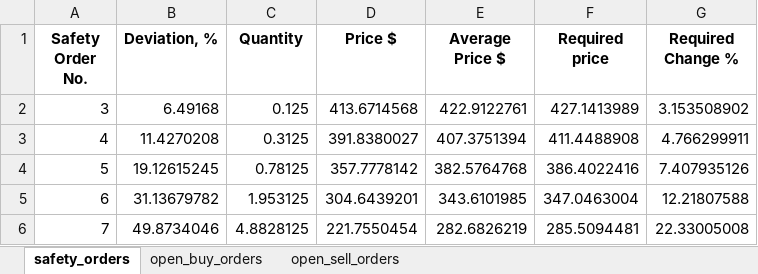
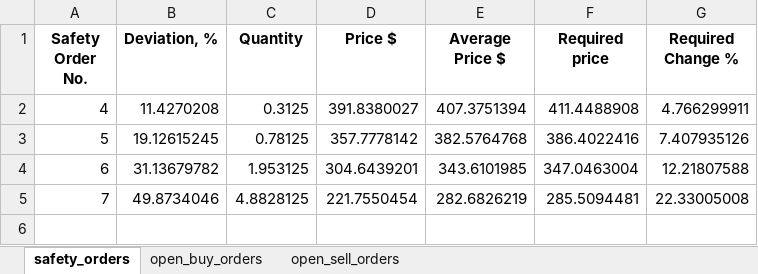
Before and after one commit to RoryGlenn/DCA_Bot, an Excel workbook: src/kraken_files/excel_files/KSMUSD.xlsx, sheet safety_orders, drawn as a sheet; values as stored, in another font and other column widths than the file's, no borders; the diff names each change by its address in the sheet, - before the commit and + after, or states it on an @@ line.

```diff
--- a/src/kraken_files/excel_files/KSMUSD.xlsx (sheet safety_orders)
+++ b/src/kraken_files/excel_files/KSMUSD.xlsx (sheet safety_orders)
-row 2: 3 | 6.49168 | 0.125 | 413.6714568 | 422.9122761 | 427.1413989 | 3.153508902
```
Also changed, not shown: sheet open_buy_orders, sheet open_sell_orders, src/kraken_files/excel_files/AAVEUSD.xlsx, src/kraken_files/excel_files/DASHUSD.xlsx, 36 other files.
